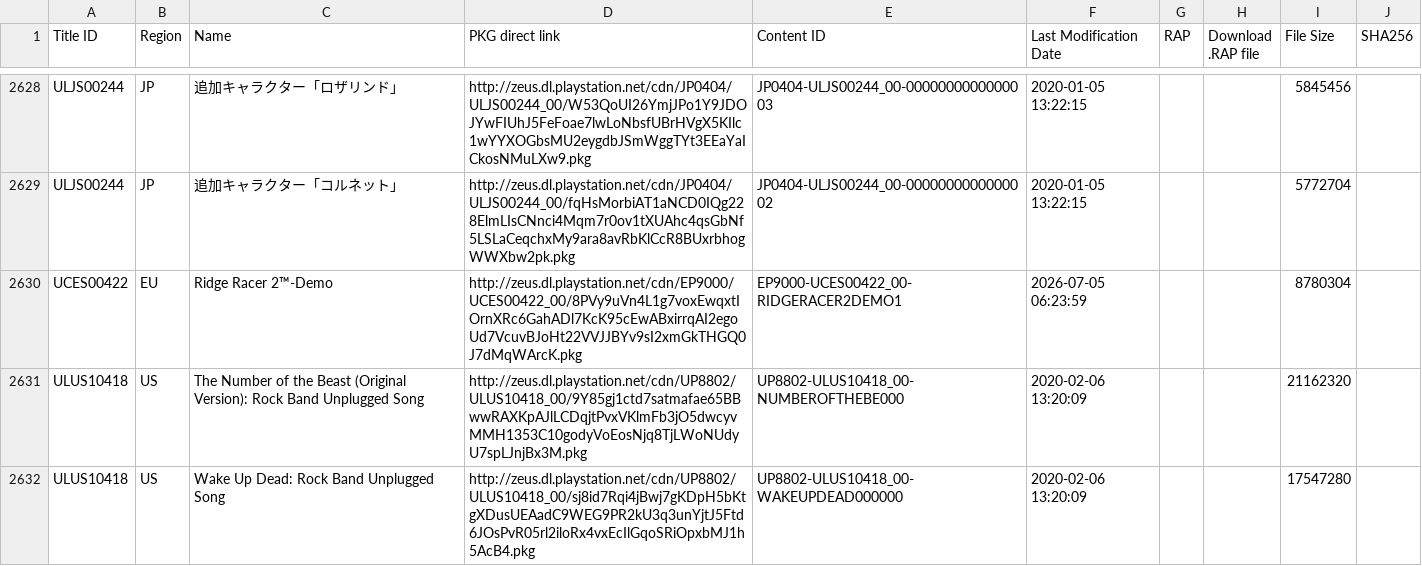
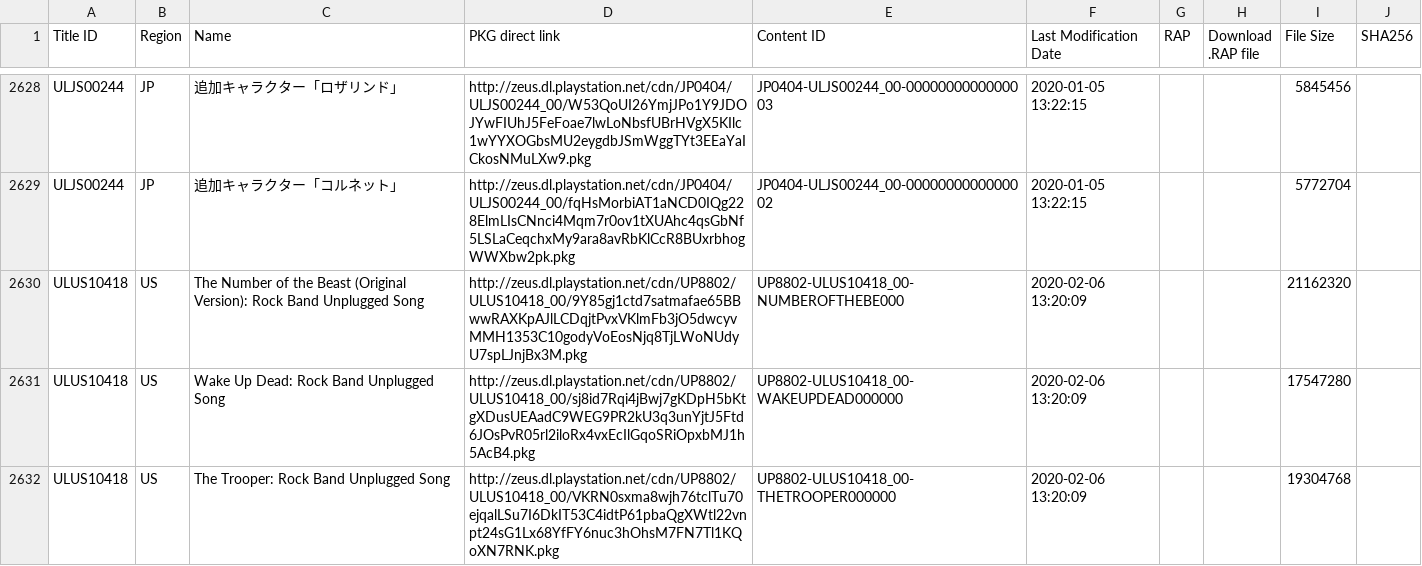
Before and after one commit to 1jtp8sobiu/1jtp8sobiu.github.io, a TSV file: tsv/PSP_DLCS.tsv, drawn as a sheet; only a part is shown, gaps mark what is left out; the shorter side is filled out with more unchanged rows; the diff names each change by its address in the sheet, - before the commit and + after, or states it on an @@ line.

Commit message:
PSP_DLCS 20260705_075852

```diff
--- a/tsv/PSP_DLCS.tsv
+++ b/tsv/PSP_DLCS.tsv
-row 2630: UCES00422 | EU | Ridge Racer 2™-Demo | http://zeus.dl.playstation.net/cdn/EP9000/UCES00422_00/8PVy9uVn4L1g7voxEwqxtIOrnXRc6GahADl7KcK95cEwABxirrqAI2egoUd7VcuvBJoHt22VVJJBYv9sI2xmGkTHGQ0J7dMqWArcK.pkg | EP9000-UCES00422_00-RIDGERACER2DEMO1 | 2026-07-05 06:23:59 |  |  | 8780304
```
